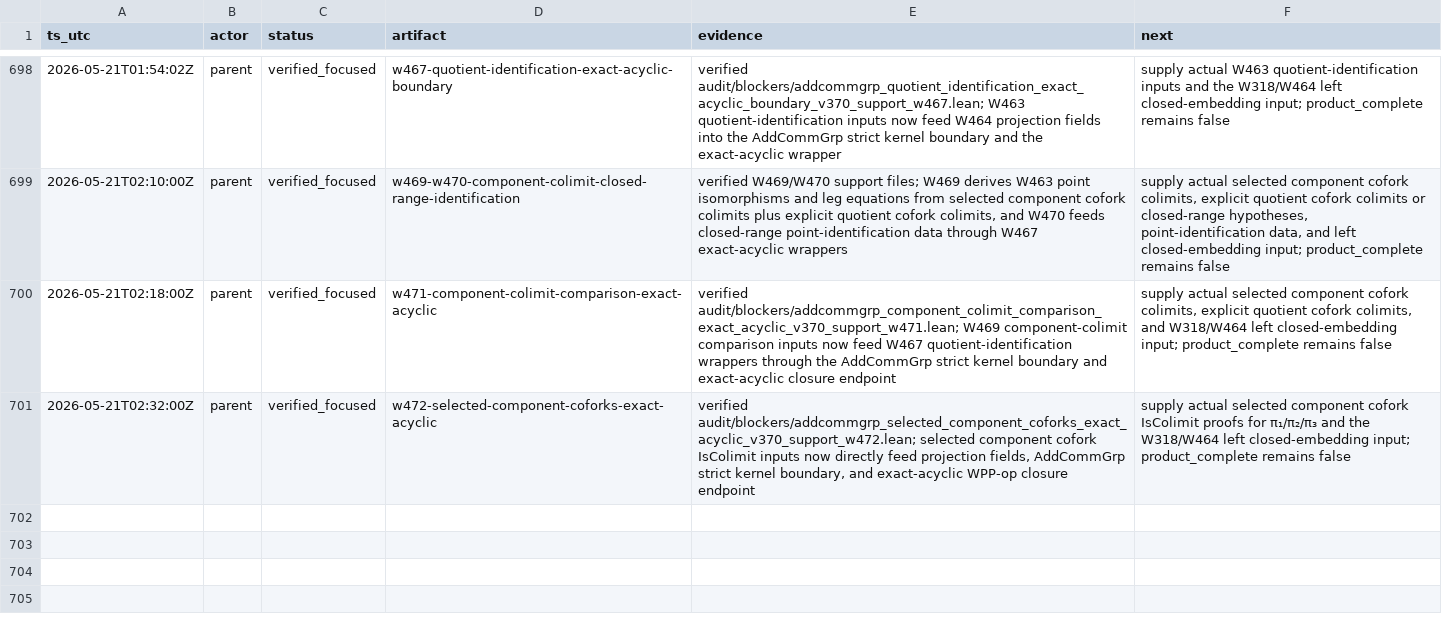
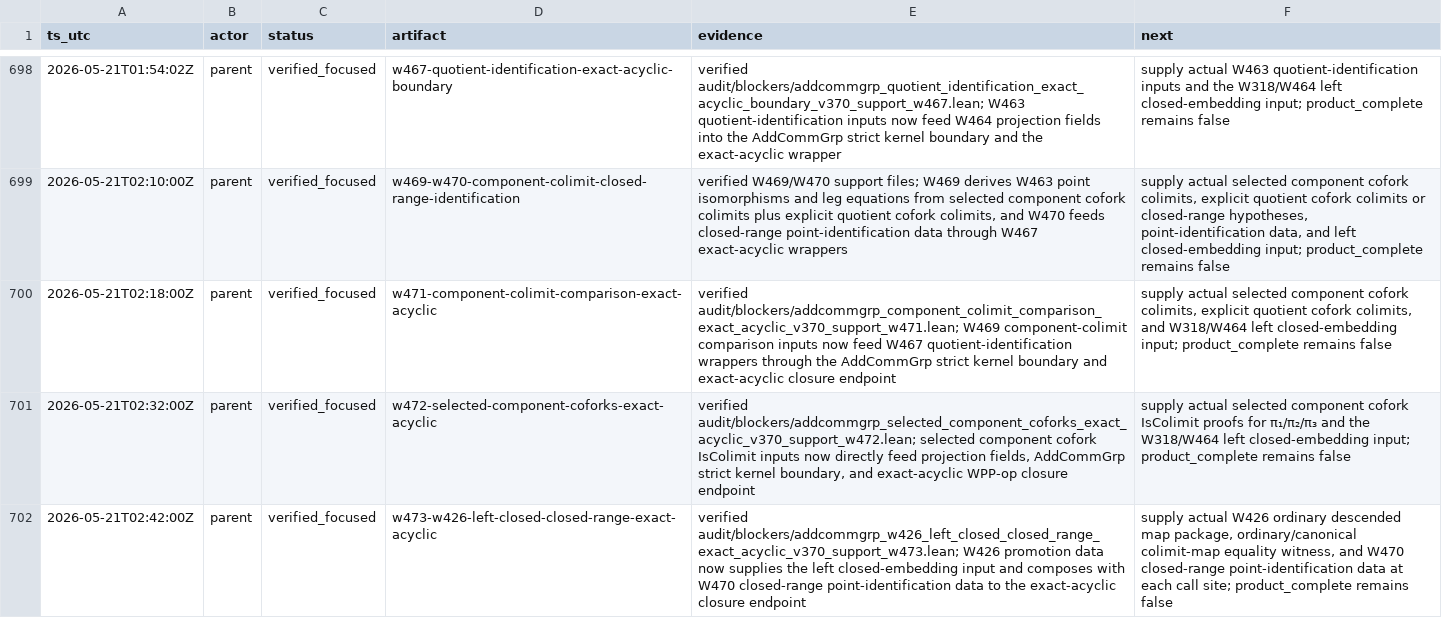
Before and after one commit to Rokurolize/lean-lca-exact-challenge-20260518, a TSV file: packets/lean_lca_exact_category_challenge/input/workdir/progress.tsv, drawn as a sheet; only a part is shown, gaps mark what is left out; the diff names each change by its address in the sheet, - before the commit and + after, or states it on an @@ line.

Commit message:
Sync W473 packet artifacts

```diff
--- a/packets/lean_lca_exact_category_challenge/input/workdir/progress.tsv
+++ b/packets/lean_lca_exact_category_challenge/input/workdir/progress.tsv
+row 702: 2026-05-21T02:42:00Z | parent | verified_focused | w473-w426-left-closed-closed-range-exact-acyclic | verified audit/blockers/addcommgrp_w426_left_closed_closed_range_exact_acyclic_v370_support_w473.lean; W426 promotion data now supplies the left closed-embedding input and composes with W470 closed-range point-identification data to the exact-acyclic closure endpoint | supply actual W426 ordinary descended map package, ordinary/canonical colimit-map equality witness, and W470 closed-range point-identification data at each call site; product_complete remains false
```
Also changed, not shown: 13 other files.
